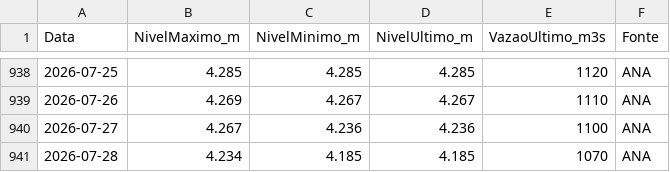
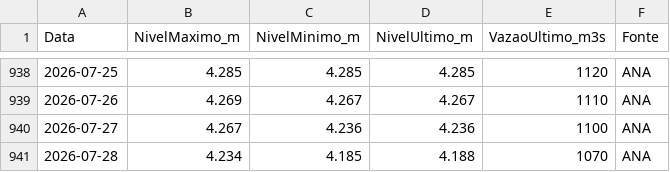
Before and after one commit to thiagoiwanko/rioiguacu, a CSV file: public/historico_diario.csv, drawn as a sheet; only a part is shown, gaps mark what is left out.

```diff
--- a/public/historico_diario.csv
+++ b/public/historico_diario.csv
@@ -940,2 +940,2 @@ Data;NivelMaximo_m;NivelMinimo_m;NivelUltimo_m;VazaoUltimo_m3s;Fonte
 2026-07-27;4.267;4.236;4.236;1100;ANA
-2026-07-28;4.234;4.185;4.185;1070;ANA
+2026-07-28;4.234;4.185;4.188;1070;ANA
```
Also changed, not shown: 1 other file.
